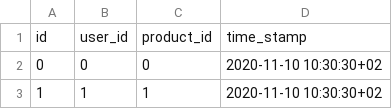
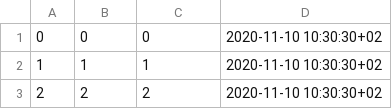
Before and after one commit to lorneez/mini-amazon, a CSV file: db/data/SavedItem.csv, drawn as a sheet; only a part is shown; the shorter side is filled out with more unchanged rows.

```diff
--- a/db/data/SavedItem.csv
+++ b/db/data/SavedItem.csv
@@ -1,2 +1 @@
-id,user_id,product_id,time_stamp
 0,0,0,2020-11-10 10:30:30+02
```
Also changed, not shown: db/data/CartItem.csv, db/data/OrderItem.csv, 17 other files.
